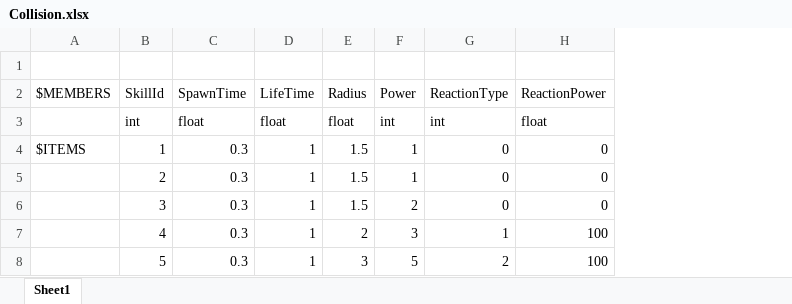
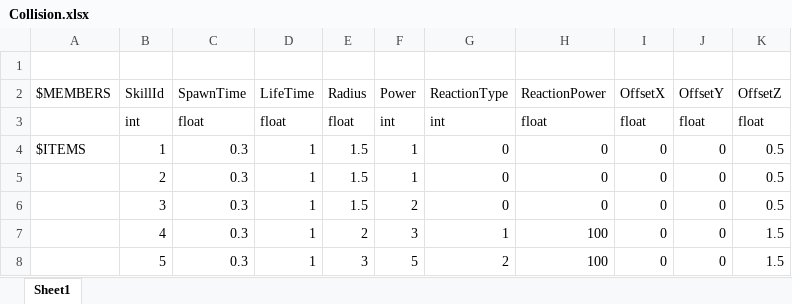
Before and after one commit to YanaPIIDXer/UnityChanAction, an Excel workbook: Master/master/Collision.xlsx, sheet Sheet1, drawn as a sheet; values as stored, in another font and other column widths than the file's, no borders; the diff names each change by its address in the sheet, - before the commit and + after, or states it on an @@ line.

```diff
--- a/Master/master/Collision.xlsx (sheet Sheet1)
+++ b/Master/master/Collision.xlsx (sheet Sheet1)
+column I (OffsetX), rows 3-8: float | 0 | 0 | 0 | 0 | 0
+column J (OffsetY), rows 3-8: float | 0 | 0 | 0 | 0 | 0
+column K (OffsetZ), rows 3-8: float | 0.5 | 0.5 | 0.5 | 1.5 | 1.5
```
Also changed, not shown: 3 other files.
